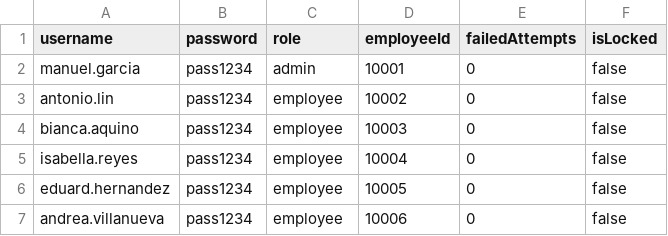
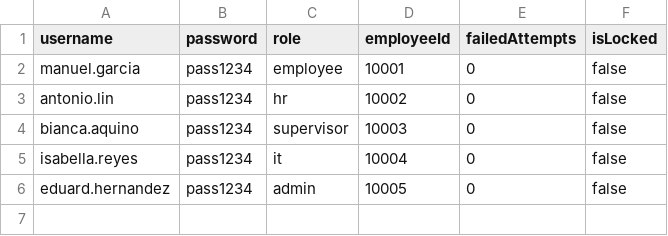
Before and after one commit to shawarmwahmwah/G34-MotorPH-Payroll-System, a CSV file: data/user.csv, drawn as a sheet.

```diff
--- a/data/user.csv
+++ b/data/user.csv
@@ -1,7 +1,6 @@
 username,password,role,employeeId,failedAttempts,isLocked
-manuel.garcia,pass1234,admin,10001,0,false
-antonio.lin,pass1234,employee,10002,0,false
-bianca.aquino,pass1234,employee,10003,0,false
-isabella.reyes,pass1234,employee,10004,0,false
-eduard.hernandez,pass1234,employee,10005,0,false
-andrea.villanueva,pass1234,employee,10006,0,false
+manuel.garcia,pass1234,employee,10001,0,false
+antonio.lin,pass1234,hr,10002,0,false
+bianca.aquino,pass1234,supervisor,10003,0,false
+isabella.reyes,pass1234,it,10004,0,false
+eduard.hernandez,pass1234,admin,10005,0,false
```
Also changed, not shown: data/activity_log.csv, 3 other files.
